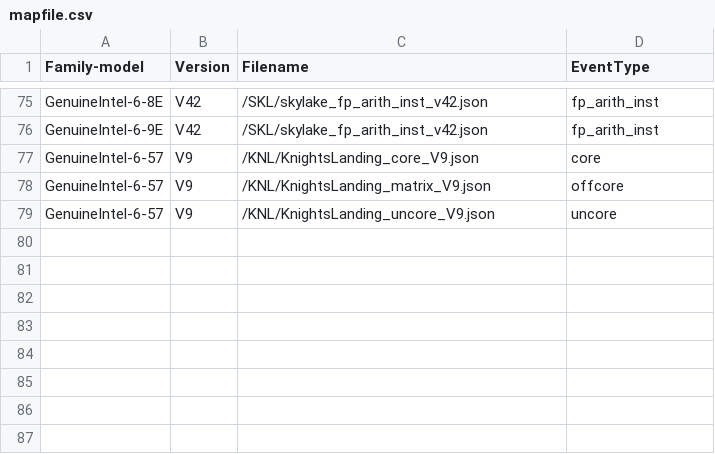
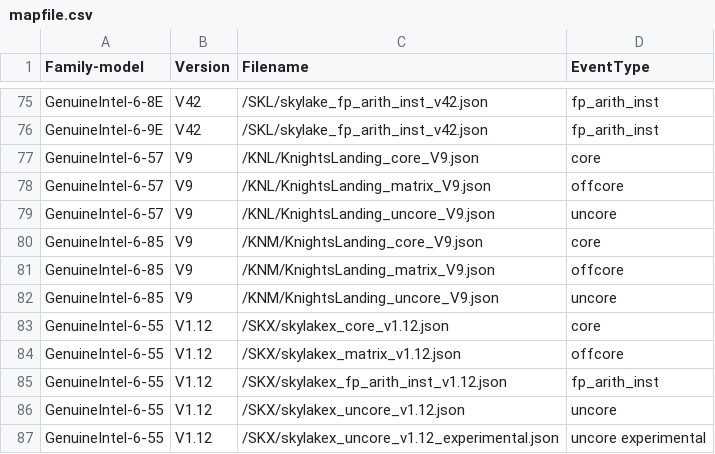
Before and after one commit to gz/rust-x86, a CSV file: x86data/perfmon_data/mapfile.csv, drawn as a sheet; only a part is shown, gaps mark what is left out.

Commit message:
Update perfmondb.

```diff
--- a/x86data/perfmon_data/mapfile.csv
+++ b/x86data/perfmon_data/mapfile.csv
@@ -79 +79,9 @@ GenuineIntel-6-57,V9,/KNL/KnightsLanding_matrix_V9.json,offcore
 GenuineIntel-6-57,V9,/KNL/KnightsLanding_uncore_V9.json,uncore
+GenuineIntel-6-85,V9,/KNM/KnightsLanding_core_V9.json,core
+GenuineIntel-6-85,V9,/KNM/KnightsLanding_matrix_V9.json,offcore
+GenuineIntel-6-85,V9,/KNM/KnightsLanding_uncore_V9.json,uncore
+GenuineIntel-6-55,V1.12,/SKX/skylakex_core_v1.12.json,core
+GenuineIntel-6-55,V1.12,/SKX/skylakex_matrix_v1.12.json,offcore
+GenuineIntel-6-55,V1.12,/SKX/skylakex_fp_arith_inst_v1.12.json,fp_arith_inst
+GenuineIntel-6-55,V1.12,/SKX/skylakex_uncore_v1.12.json,uncore
+GenuineIntel-6-55,V1.12,/SKX/skylakex_uncore_v1.12_experimental.json,uncore experimental
```
Also changed, not shown: 24 other files.
